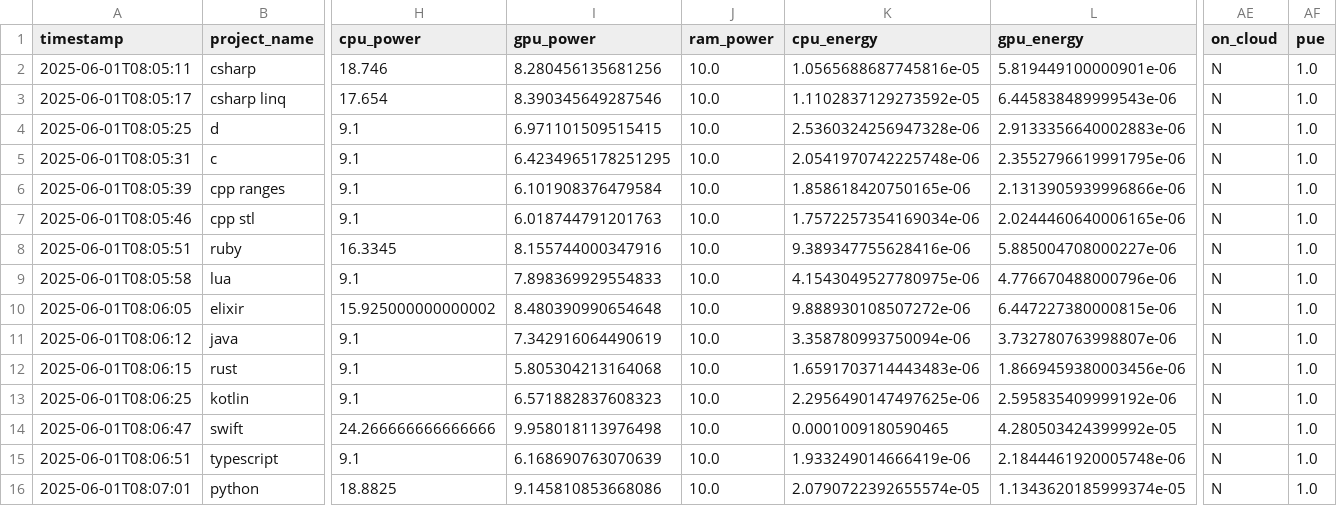
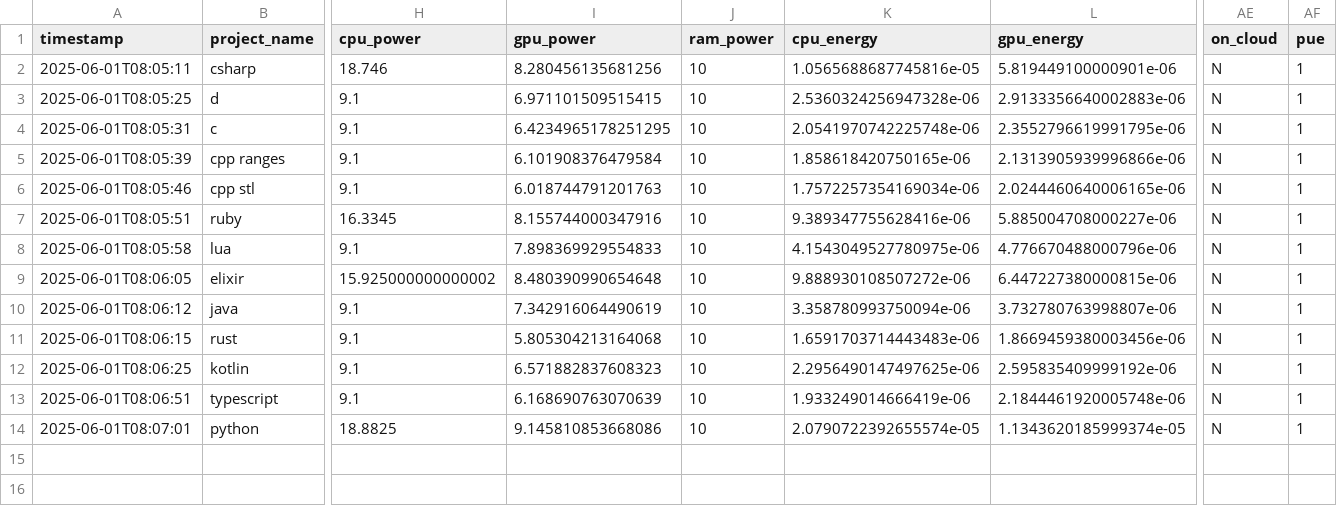
Before and after one commit to hniemeyer/green_programming, a CSV file: cpp_on_sea/monte_carlo_pi/emissions.csv, drawn as a sheet; only a part is shown, gaps mark what is left out; removed rows and columns are numbered as before the commit, all else as after; rows hold the shown columns only; the diff names each change by its address in the sheet, - before the commit and + after, or states it on an @@ line.

```diff
--- a/cpp_on_sea/monte_carlo_pi/emissions.csv
+++ b/cpp_on_sea/monte_carlo_pi/emissions.csv
-J2 (ram_power): 10.0
+J2 (ram_power): 10
-AF2 (pue): 1.0
+AF2 (pue): 1
-row 3: 2025-06-01T08:05:17 | csharp linq | 17.654 | 8.390345649287546 | 10.0 | 1.1102837129273592e-05 | 6.445838489999543e-06 | N | 1.0
-J3:J12 (ram_power): 10.0
+J3:J12 (ram_power): 10
-AF3:AF12 (pue): 1.0
+AF3:AF12 (pue): 1
-row 14: 2025-06-01T08:06:47 | swift | 24.266666666666666 | 9.958018113976498 | 10.0 | 0.0001009180590465 | 4.280503424399992e-05 | N | 1.0
-J13:J14 (ram_power): 10.0
+J13:J14 (ram_power): 10
-AF13:AF14 (pue): 1.0
+AF13:AF14 (pue): 1
```
Also changed, not shown: cpp_on_sea/adler32/emissions.csv, 2 other files.
